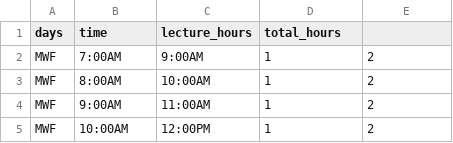
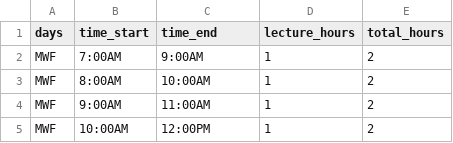
Before and after one commit to RandomCyberCoder/Department-Scheduling-Engine, a CSV file: java/hello-world/src/main/java/org/acme/schooltimetabling/constants/possibleTimes.csv, drawn as a sheet; only a part is shown.

Commit message:
updating time structure

```diff
--- a/java/hello-world/src/main/java/org/acme/schooltimetabling/constants/possibleTimes.csv
+++ b/java/hello-world/src/main/java/org/acme/schooltimetabling/constants/possibleTimes.csv
@@ -1,2 +1,2 @@
-days, time, lecture_hours, total_hours
+days, time_start, time_end, lecture_hours, total_hours
 MWF, 7:00AM, 9:00AM, 1, 2
```
Also changed, not shown: 1 other file.
